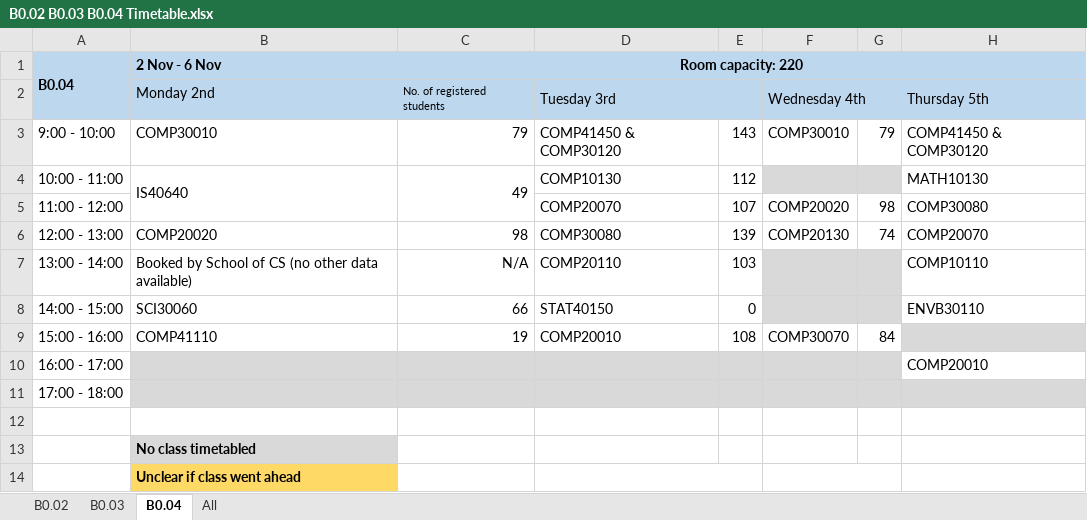
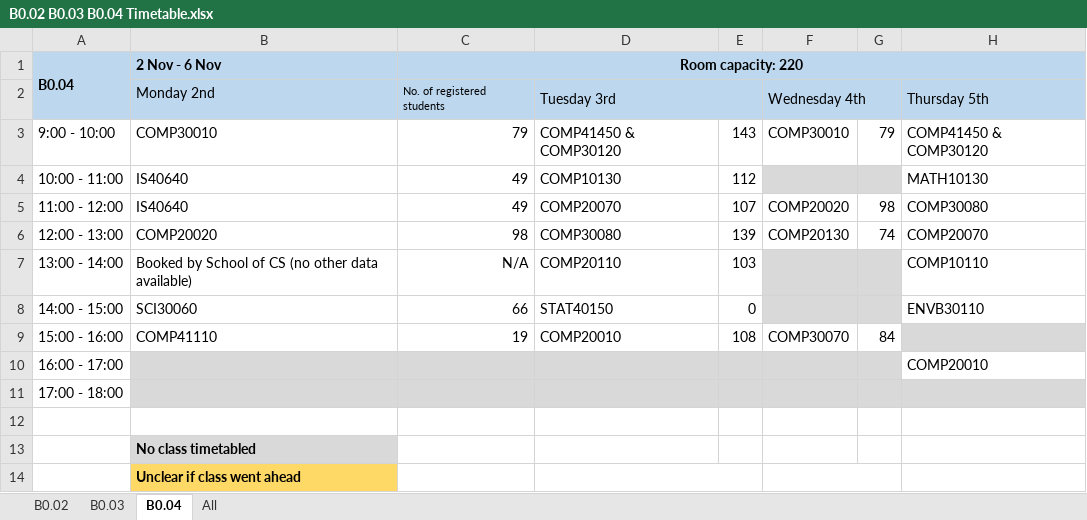
Before and after one commit to wicount/WiCount, an Excel workbook: WiCount/timetable/B0.02 B0.03 B0.04 Timetable.xlsx, sheet B0.04, drawn as a sheet; only a part is shown; values as stored, in another font and other column widths than the file's, no borders; the diff names each change by its address in the sheet, - before the commit and + after, or states it on an @@ line.

```diff
--- a/WiCount/timetable/B0.02 B0.03 B0.04 Timetable.xlsx (sheet B0.04)
+++ b/WiCount/timetable/B0.02 B0.03 B0.04 Timetable.xlsx (sheet B0.04)
-B4:B5 merged
-C4:C5 merged
-B5: (empty)
+B5: IS40640
-C5: (empty)
+C5: 49
```
Also changed, not shown: sheet B0.03, sheet B0.02, WiCount/Survey/CSI Occupancy report.xlsx, 3 other files.
